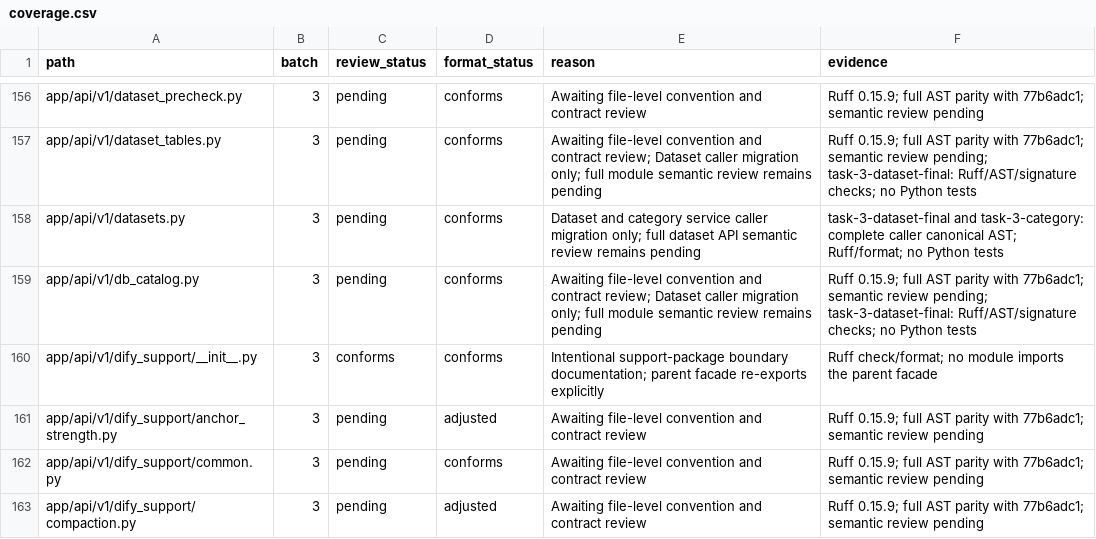
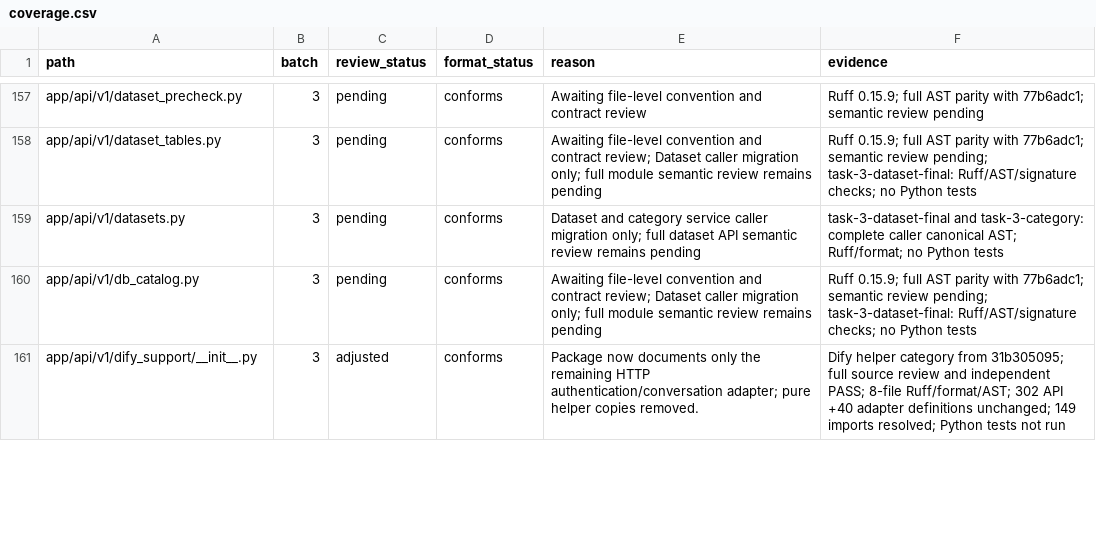
Before and after one commit to skygazer42/MimirQ, a CSV file: docs/maintenance/style-unification/coverage.csv, drawn as a sheet; only a part is shown, gaps mark what is left out; the diff covers the shown part only.

Commit message:
refactor(dify): consolidate shared record rules

```diff
--- a/docs/maintenance/style-unification/coverage.csv
+++ b/docs/maintenance/style-unification/coverage.csv
@@ -159,5 +160,2 @@ app/api/v1/datasets.py,3,pending,conforms,Dataset and category service caller mi
 app/api/v1/db_catalog.py,3,pending,conforms,Awaiting file-level convention and contract review; Dataset caller migration only; full module semantic review remains pending,Ruff 0.15.9; full AST parity with 77b6adc1; semantic review pending; task-3-dataset-final: Ruff/AST/signature checks; no Python tests
-app/api/v1/dify_support/__init__.py,3,conforms,conforms,Intentional support-package boundary documentation; parent facade re-exports explicitly,Ruff check/format; no module imports the parent facade
-app/api/v1/dify_support/anchor_strength.py,3,pending,adjusted,Awaiting file-level convention and contract review,Ruff 0.15.9; full AST parity with 77b6adc1; semantic review pending
-app/api/v1/dify_support/common.py,3,pending,conforms,Awaiting file-level convention and contract review,Ruff 0.15.9; full AST parity with 77b6adc1; semantic review pending
-app/api/v1/dify_support/compaction.py,3,pending,adjusted,Awaiting file-level convention and contract review,Ruff 0.15.9; full AST parity with 77b6adc1; semantic review pending
+app/api/v1/dify_support/__init__.py,3,adjusted,conforms,Package now documents only the remaining HTTP authentication/conversation adapter; pure helper copies removed.,Dify helper category from 31b305095; full source review and independent PASS; 8-file Ruff/format/AST; 302 API +40 adapter definitions unchanged; 149 imports resolved; Python tests not run
```
Also changed, not shown: 1 added row, 2 removed rows and 19 edited cells elsewhere in this file, 11 other files.
